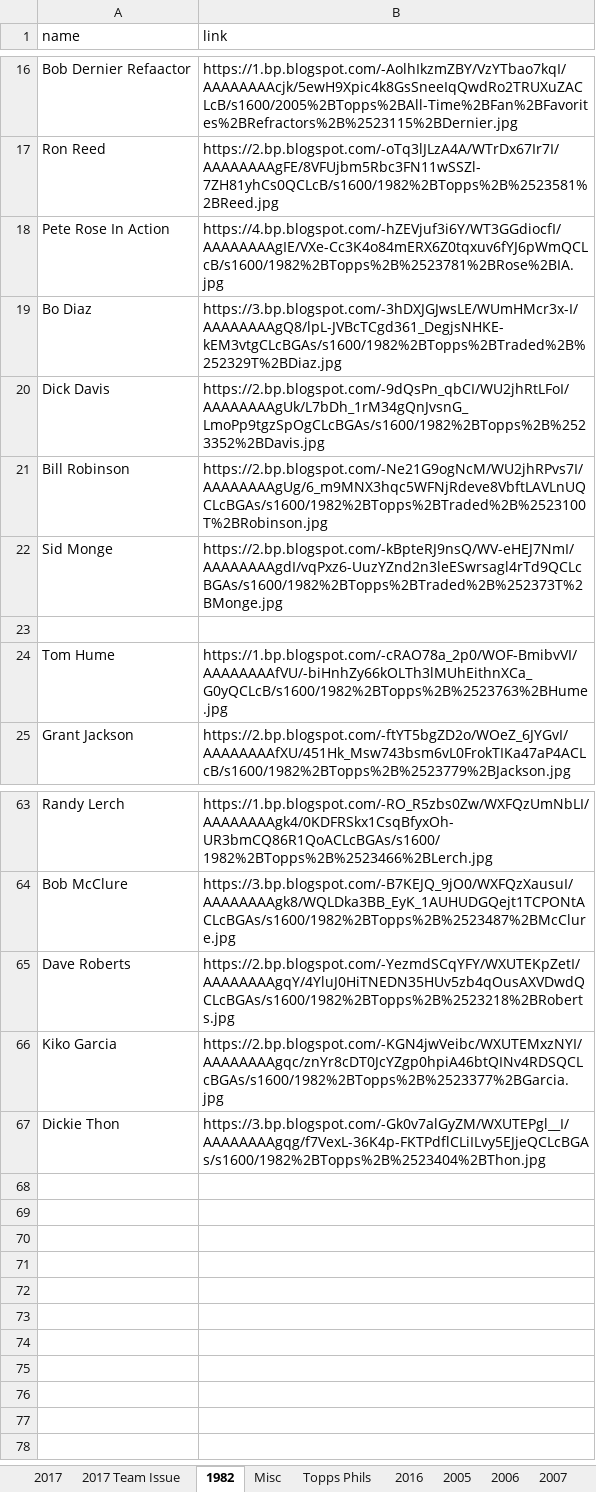
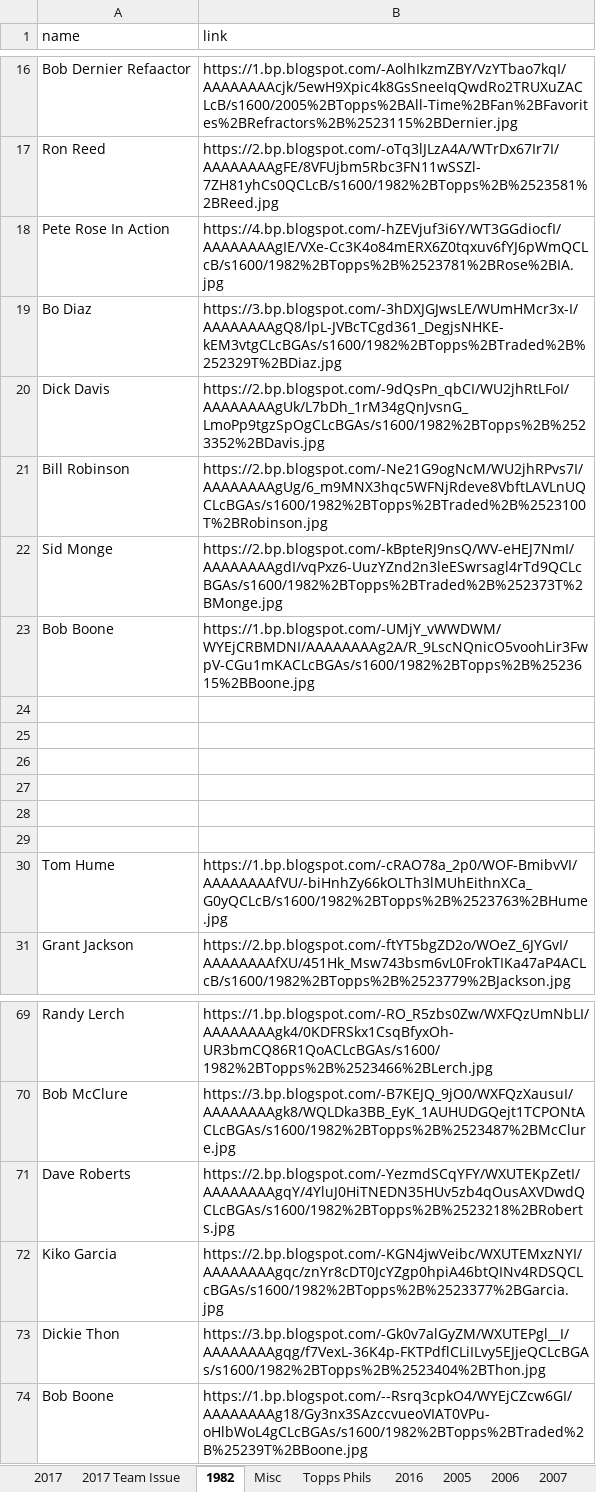
Before and after one commit to Wolfbane50/myApp, an Excel workbook: chachis.xlsx, sheet 1982, drawn as a sheet; only a part is shown, gaps mark what is left out; values as stored, in another font and other column widths than the file's, no borders; the diff names each change by its address in the sheet, - before the commit and + after, or states it on an @@ line.

```diff
--- a/chachis.xlsx (sheet 1982)
+++ b/chachis.xlsx (sheet 1982)
+row 23: Bob Boone | https://1.bp.blogspot.com/-UMjY_vWWDWM/WYEjCRBMDNI/AAAAAAAAg2A/R_9LscNQnicO5voohLir3FwpV-CGu1mKACLcBGAs/s1600/1982%2BTopps%2B%2523615%2BBoone.jpg
+row 24: (empty)
+row 25: (empty)
+row 26: (empty)
+row 27: (empty)
+row 28: (empty)
+row 74: Bob Boone | https://1.bp.blogspot.com/--Rsrq3cpkO4/WYEjCZcw6GI/AAAAAAAAg18/Gy3nx3SAzccvueoVIAT0VPu-oHlbWoL4gCLcBGAs/s1600/1982%2BTopps%2BTraded%2B%25239T%2BBoone.jpg
```
Also changed, not shown: sheet 2017 Team Issue, sheet 2017, sheet Missing Links, Heroes.xlsx, 6 other files.
